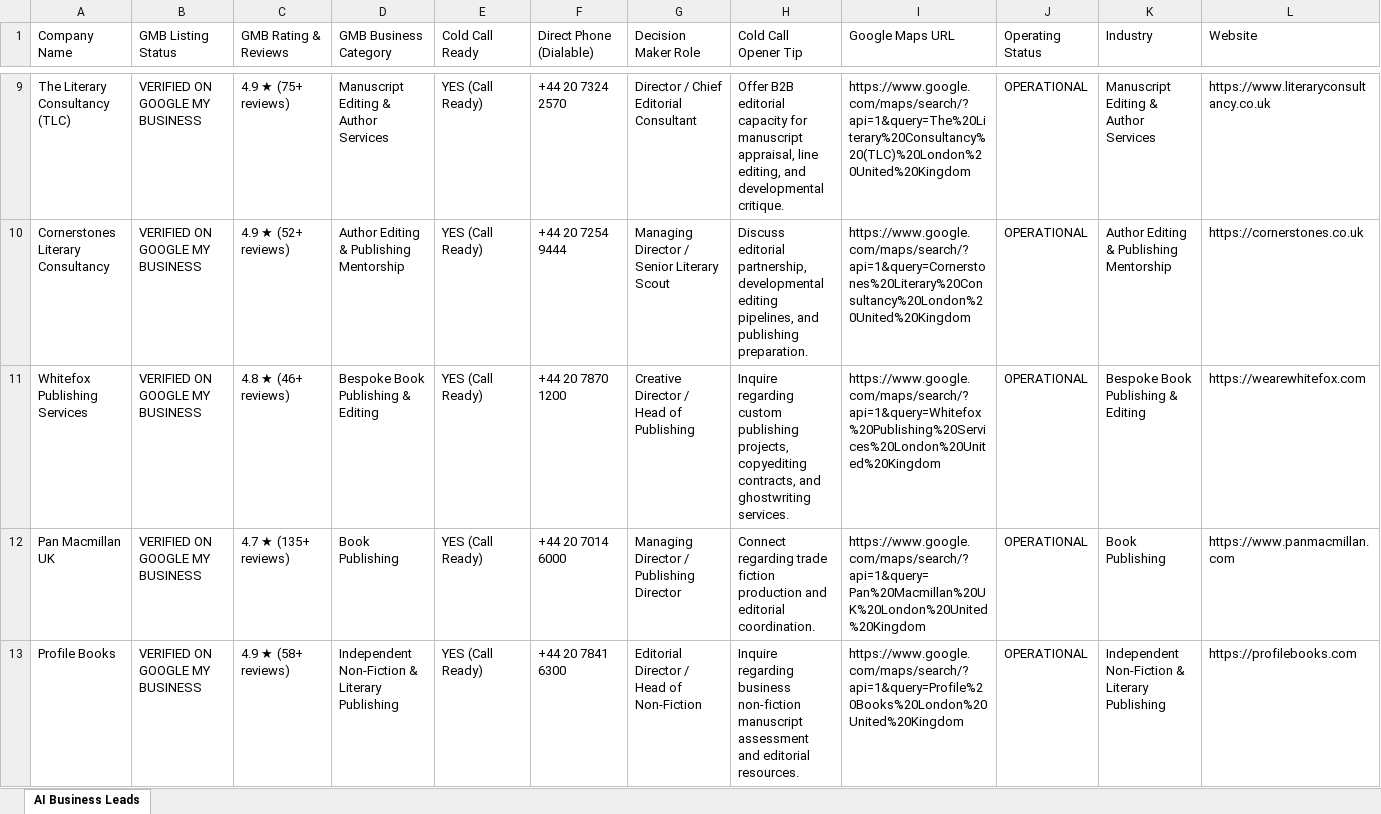
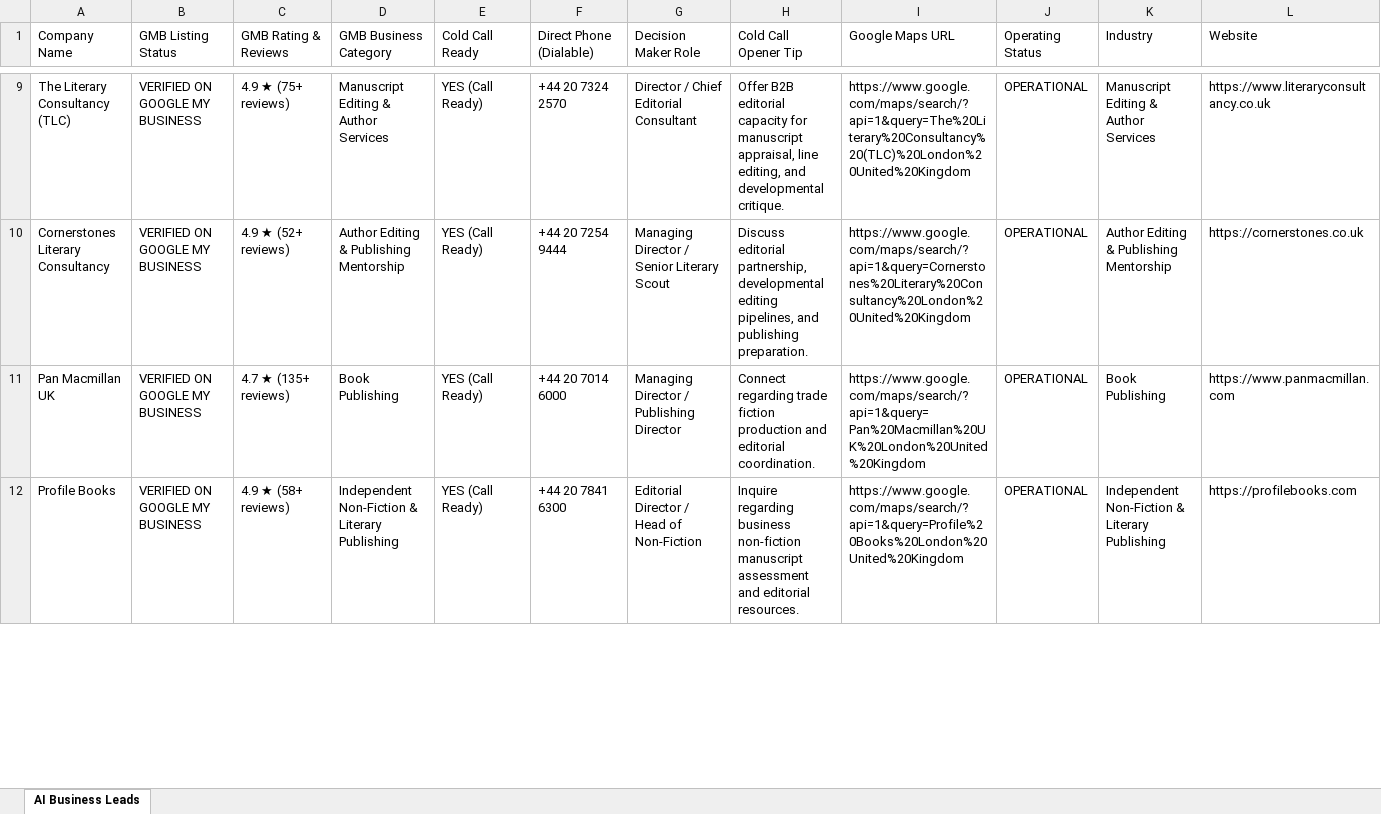
Before and after one commit to hamza-saleem95/leads, an Excel workbook: collected_leads/by_project/UK_Book_Publishing_Editing_Literary_Services_100_Authentic/leads.xlsx, sheet AI Business Leads, drawn as a sheet; only a part is shown, gaps mark what is left out; values as stored, in another font and other column widths than the file's, no borders; rows hold the shown columns only; the diff covers the shown part only; the diff names each change by its address in the sheet, - before the commit and + after, or states it on an @@ line.

Commit message:
feat: enforce GMB verified official websites and domain DNS validation; clean all leads

```diff
--- a/collected_leads/by_project/UK_Book_Publishing_Editing_Literary_Services_100_Authentic/leads.xlsx (sheet AI Business Leads)
+++ b/collected_leads/by_project/UK_Book_Publishing_Editing_Literary_Services_100_Authentic/leads.xlsx (sheet AI Business Leads)
-row 11: Whitefox Publishing Services | VERIFIED ON GOOGLE MY BUSINESS | 4.8 ★ (46+ reviews) | Bespoke Book Publishing & Editing | YES (Call Ready) | +44 20 7870 1200 | Creative Director / Head of Publishing | Inquire regarding custom publishing projects, copyediting contracts, and ghostwriting services. | https://www.google.com/maps/search/?api=1&query=Whitefox%20Publishing%20Services%20London%20United%20Kingdom | OPERATIONAL | Bespoke Book Publishing & Editing | https://wearewhitefox.com
```
Also changed, not shown: 1 edited cell elsewhere in this sheet, collected_leads/MASTER_ALL_LEADS.xlsx, collected_leads/all_leads.xlsx, 38 other files.
